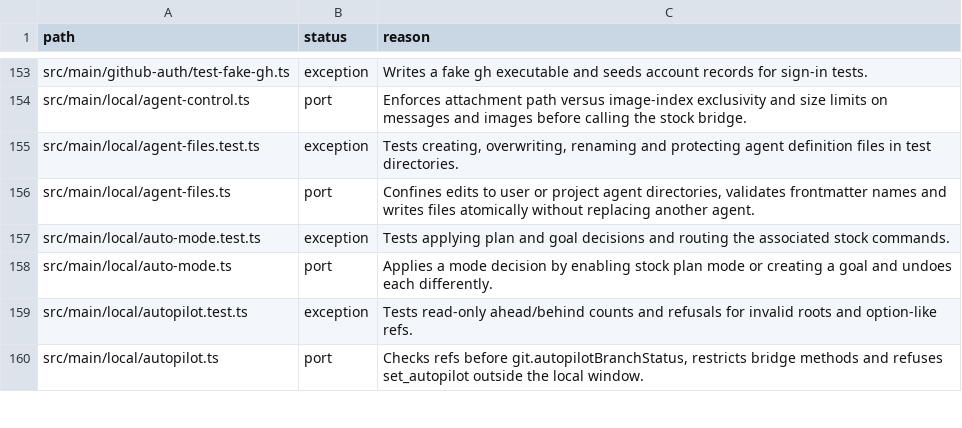
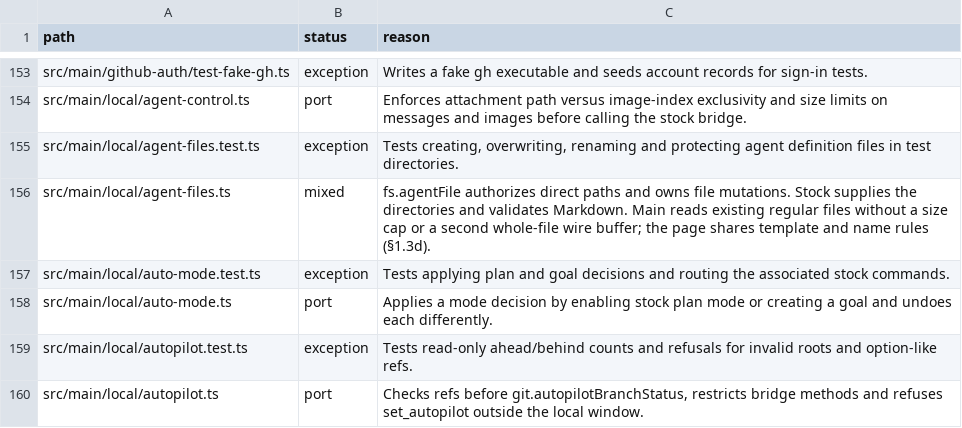
Before and after one commit to seuput-inc/ompdesk, a TSV file: docs/rust-inventory/services.tsv, drawn as a sheet; only a part is shown, gaps mark what is left out.

Commit message:
refactor(agents): move definition file mutations into the core

```diff
--- a/docs/rust-inventory/services.tsv
+++ b/docs/rust-inventory/services.tsv
@@ -155,3 +155,3 @@ src/main/local/agent-control.ts	port	Enforces attachment path versus image-index
 src/main/local/agent-files.test.ts	exception	Tests creating, overwriting, renaming and protecting agent definition files in test directories.
-src/main/local/agent-files.ts	port	Confines edits to user or project agent directories, validates frontmatter names and writes files atomically without replacing another agent.
+src/main/local/agent-files.ts	mixed	fs.agentFile authorizes direct paths and owns file mutations. Stock supplies the directories and validates Markdown. Main reads existing regular files without a size cap or a second whole-file wire buffer; the page shares template and name rules (§1.3d).
 src/main/local/auto-mode.test.ts	exception	Tests applying plan and goal decisions and routing the associated stock commands.
```
Also changed, not shown: docs/rust-inventory/host-imports.tsv, 7 other files.
